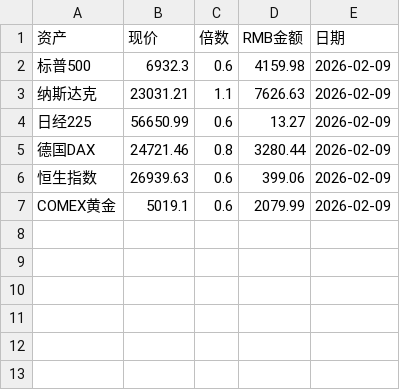
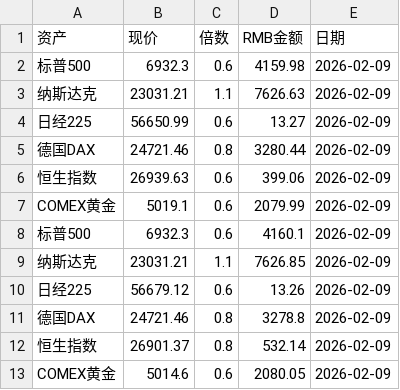
Before and after one commit to Leeeesun/investment-bot, a CSV file: global_investment_log.csv, drawn as a sheet.

Commit message:
Update: 2026-02-09

```diff
--- a/global_investment_log.csv
+++ b/global_investment_log.csv
@@ -7 +7,7 @@
 COMEX黄金,5019.1,0.6,2079.99,2026-02-09
+标普500,6932.3,0.6,4160.1,2026-02-09
+纳斯达克,23031.21,1.1,7626.85,2026-02-09
+日经225,56679.12,0.6,13.26,2026-02-09
+德国DAX,24721.46,0.8,3278.8,2026-02-09
+恒生指数,26901.37,0.8,532.14,2026-02-09
+COMEX黄金,5014.6,0.6,2080.05,2026-02-09
```
